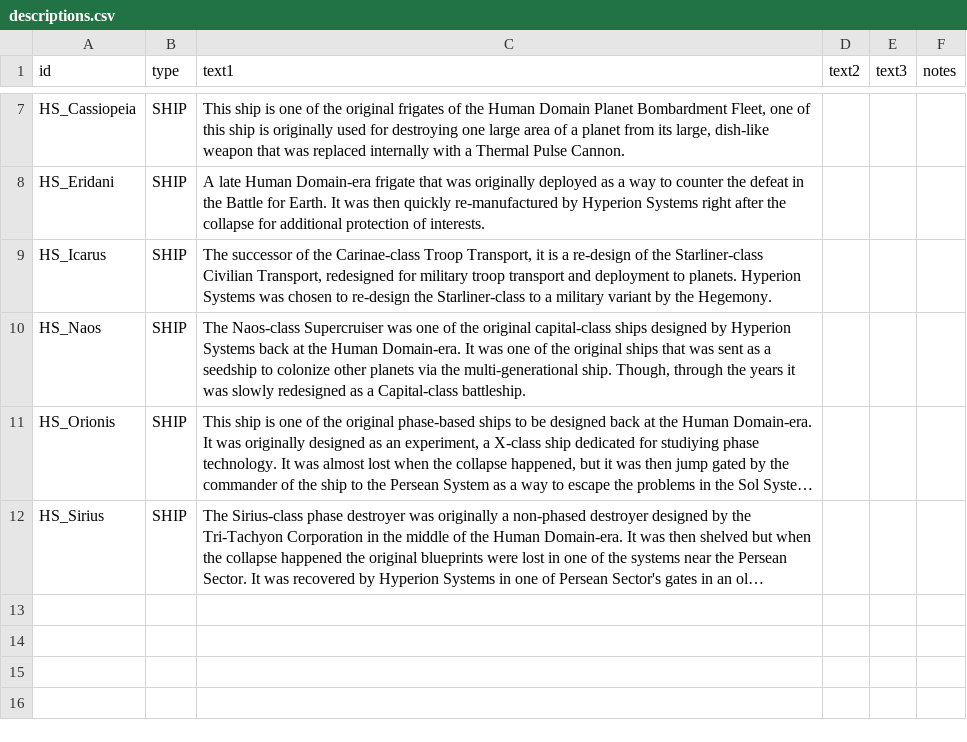
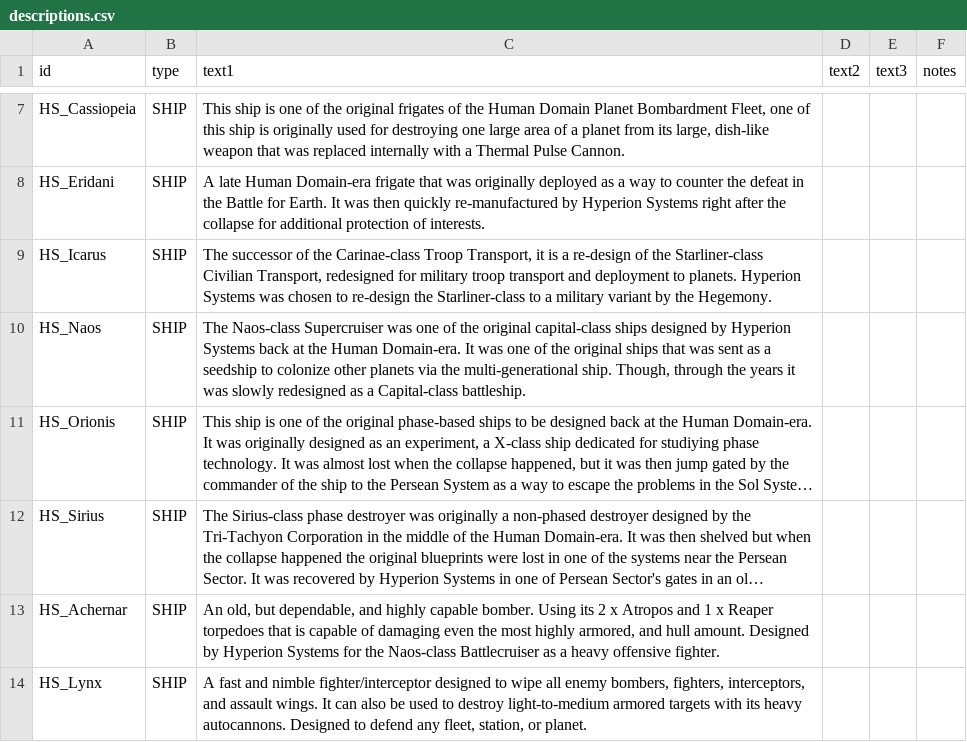
Before and after one commit to NinjaSiren/HyperionSystems, a CSV file: data/strings/descriptions.csv, drawn as a sheet; only a part is shown, gaps mark what is left out; long unchanged cells end in …; the diff names each change by its address in the sheet, - before the commit and + after, or states it on an @@ line.

Commit message:
v0.3.5 - Updated sprites, and new wings
- Updated graphics and sprites
- Added 2 new wings

```diff
--- a/data/strings/descriptions.csv
+++ b/data/strings/descriptions.csv
+row 13: HS_Achernar | SHIP | An old, but dependable, and highly capable bomber. Using its 2 x Atropos and 1 x Reaper torpedoes that is capable of damaging even the most highly armored, and hull amount. Designed by Hyperion Systems for the Naos-class Battlecruiser as a heavy offensive fighter.
+row 14: HS_Lynx | SHIP | A fast and nimble fighter/interceptor designed to wipe all enemy bombers, fighters, interceptors, and assault wings. It can also be used to destroy light-to-medium armored targets with its heavy autocannons. Designed to defend any fleet, station, or planet.
```
Also changed, not shown: 19 other files.
